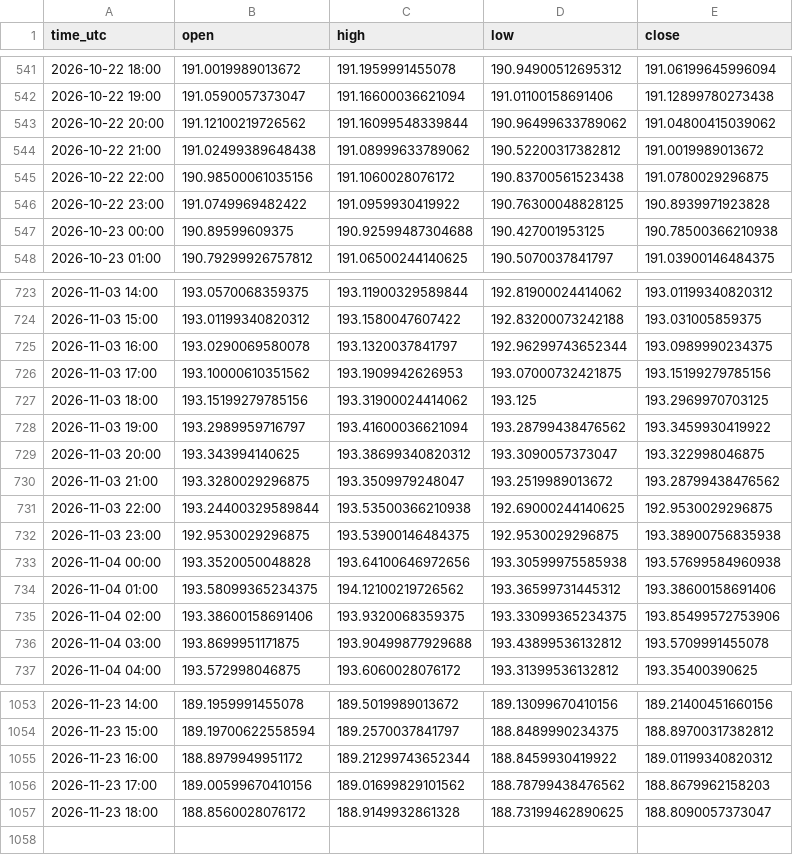
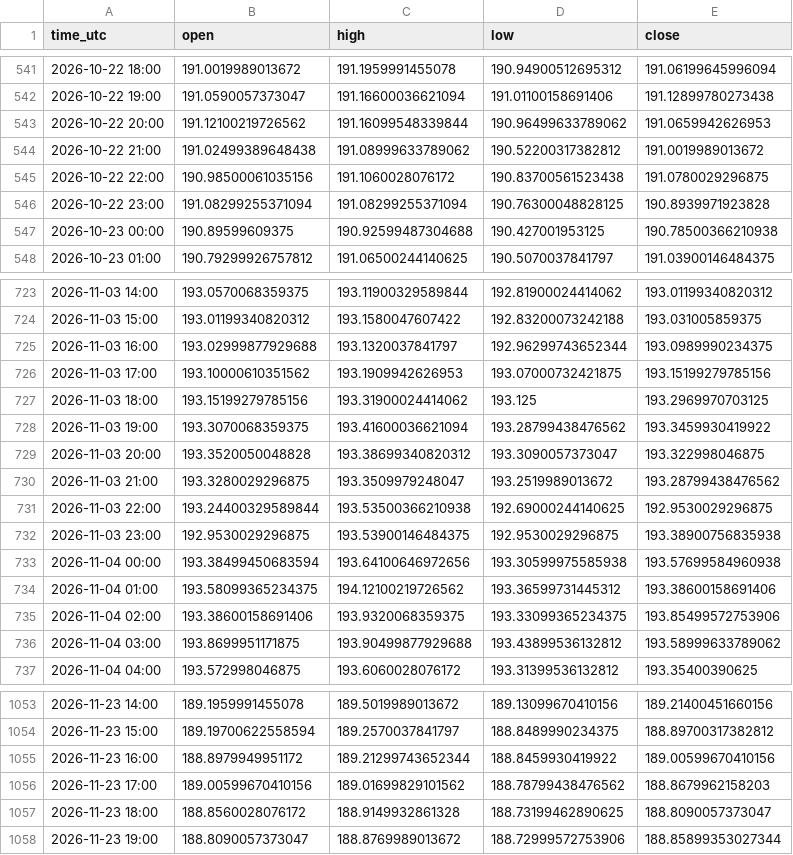
Before and after one commit to jarbays00001/fx-data, a CSV file: data/CHFJPY_H1.csv, drawn as a sheet; only a part is shown, gaps mark what is left out; the diff covers the shown part only.

```diff
--- a/data/CHFJPY_H1.csv
+++ b/data/CHFJPY_H1.csv
@@ -542,6 +542,6 @@ time_utc,open,high,low,close
 2026-10-22 19:00,191.0590057373047,191.16600036621094,191.01100158691406,191.12899780273438
-2026-10-22 20:00,191.12100219726562,191.16099548339844,190.96499633789062,191.04800415039062
+2026-10-22 20:00,191.12100219726562,191.16099548339844,190.96499633789062,191.0659942626953
 2026-10-22 21:00,191.02499389648438,191.08999633789062,190.52200317382812,191.0019989013672
 2026-10-22 22:00,190.98500061035156,191.1060028076172,190.83700561523438,191.0780029296875
-2026-10-22 23:00,191.0749969482422,191.0959930419922,190.76300048828125,190.8939971923828
+2026-10-22 23:00,191.08299255371094,191.08299255371094,190.76300048828125,190.8939971923828
 2026-10-23 00:00,190.89599609375,190.92599487304688,190.427001953125,190.78500366210938
@@ -724,7 +724,7 @@ time_utc,open,high,low,close
 2026-11-03 15:00,193.01199340820312,193.1580047607422,192.83200073242188,193.031005859375
-2026-11-03 16:00,193.0290069580078,193.1320037841797,192.96299743652344,193.0989990234375
+2026-11-03 16:00,193.02999877929688,193.1320037841797,192.96299743652344,193.0989990234375
 2026-11-03 17:00,193.10000610351562,193.1909942626953,193.07000732421875,193.15199279785156
 2026-11-03 18:00,193.15199279785156,193.31900024414062,193.125,193.2969970703125
-2026-11-03 19:00,193.2989959716797,193.41600036621094,193.28799438476562,193.3459930419922
-2026-11-03 20:00,193.343994140625,193.38699340820312,193.3090057373047,193.322998046875
+2026-11-03 19:00,193.3070068359375,193.41600036621094,193.28799438476562,193.3459930419922
+2026-11-03 20:00,193.3520050048828,193.38699340820312,193.3090057373047,193.322998046875
 2026-11-03 21:00,193.3280029296875,193.3509979248047,193.2519989013672,193.28799438476562
@@ -732,6 +732,6 @@ time_utc,open,high,low,close
 2026-11-03 23:00,192.9530029296875,193.53900146484375,192.9530029296875,193.38900756835938
-2026-11-04 00:00,193.3520050048828,193.64100646972656,193.30599975585938,193.57699584960938
+2026-11-04 00:00,193.38499450683594,193.64100646972656,193.30599975585938,193.57699584960938
 2026-11-04 01:00,193.58099365234375,194.12100219726562,193.36599731445312,193.38600158691406
 2026-11-04 02:00,193.38600158691406,193.9320068359375,193.33099365234375,193.85499572753906
-2026-11-04 03:00,193.8699951171875,193.90499877929688,193.43899536132812,193.5709991455078
+2026-11-04 03:00,193.8699951171875,193.90499877929688,193.43899536132812,193.58999633789062
 2026-11-04 04:00,193.572998046875,193.6060028076172,193.31399536132812,193.35400390625
@@ -1054,4 +1054,5 @@ time_utc,open,high,low,close
 2026-11-23 15:00,189.19700622558594,189.2570037841797,188.8489990234375,188.89700317382812
-2026-11-23 16:00,188.8979949951172,189.21299743652344,188.8459930419922,189.01199340820312
+2026-11-23 16:00,188.8979949951172,189.21299743652344,188.8459930419922,189.00599670410156
 2026-11-23 17:00,189.00599670410156,189.01699829101562,188.78799438476562,188.8679962158203
 2026-11-23 18:00,188.8560028076172,188.9149932861328,188.73199462890625,188.8090057373047
+2026-11-23 19:00,188.8090057373047,188.8769989013672,188.72999572753906,188.85899353027344
```
Also changed, not shown: 62 edited cells elsewhere in this file, data/AUDJPY_H1.csv, data/CADCHF_H1.csv, 55 other files.
